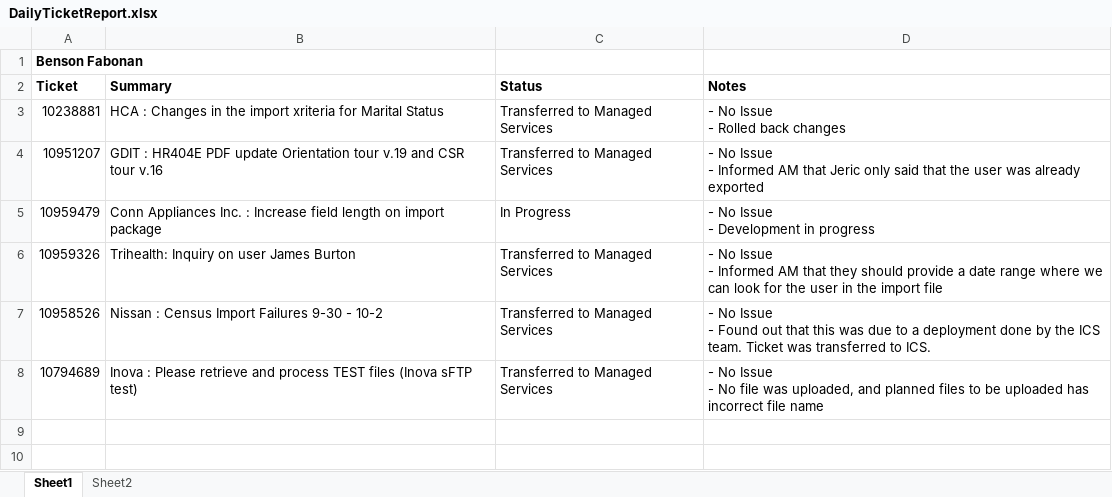
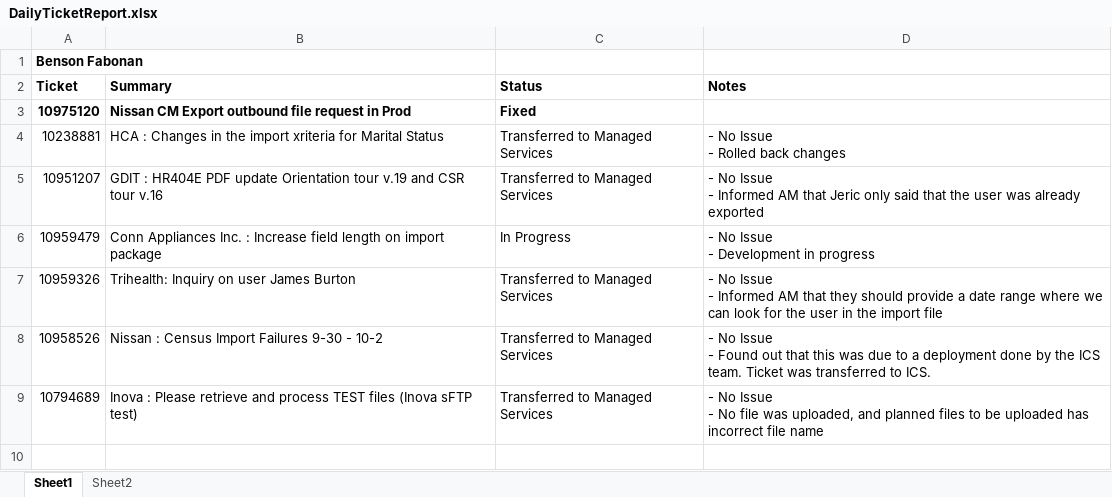
Before and after one commit to bfabonan/SSIS-Shared, an Excel workbook: DailyTicketReport.xlsx, sheet Sheet1, drawn as a sheet; only a part is shown; the shorter side is filled out with more unchanged rows; values as stored, in another font and other column widths than the file's, no borders; the diff names each change by its address in the sheet, - before the commit and + after, or states it on an @@ line.

```diff
--- a/DailyTicketReport.xlsx (sheet Sheet1)
+++ b/DailyTicketReport.xlsx (sheet Sheet1)
+row 3: 10975120 | Nissan CM Export outbound file request in Prod | Fixed
```
Also changed, not shown: Ticket_Tally_Sheet.xlsx.
